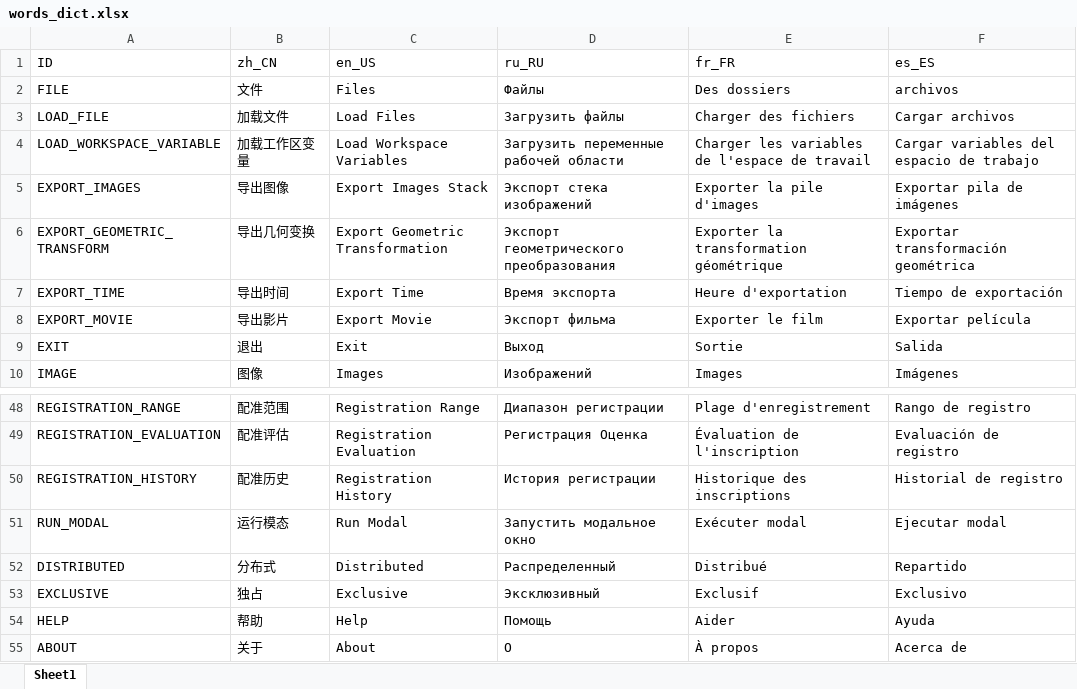
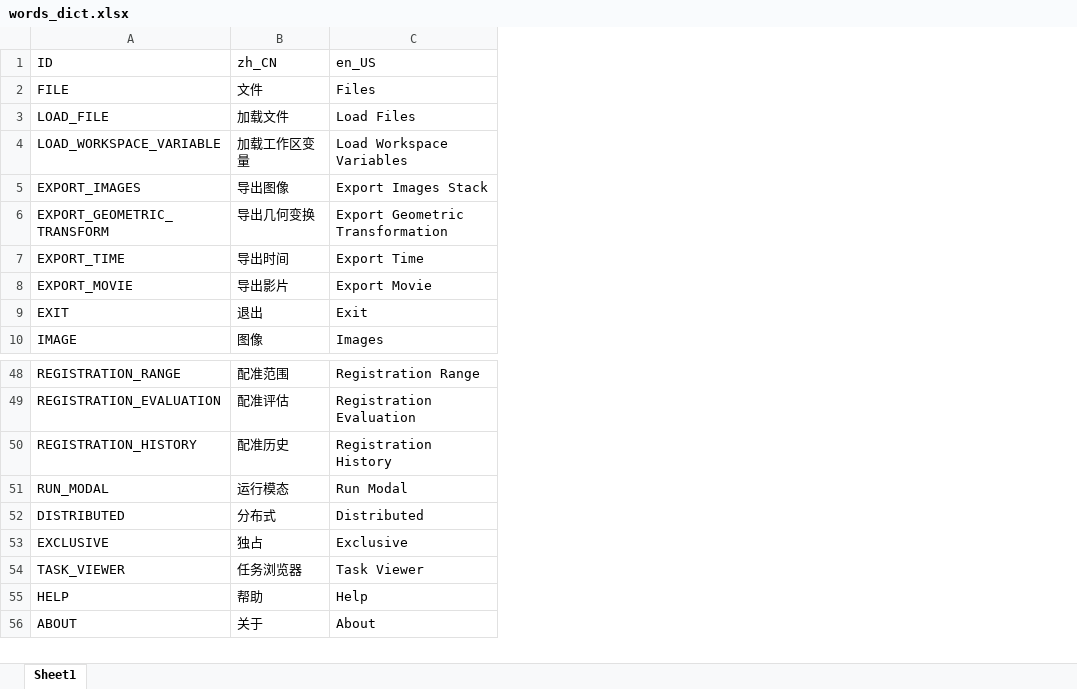
Before and after one commit to TomLee98/Registration, an Excel workbook: lang/words_dict.xlsx, sheet Sheet1, drawn as a sheet; only a part is shown, gaps mark what is left out; values as stored, in another font and other column widths than the file's, no borders; removed rows and columns are numbered as before the commit, all else as after; the diff names each change by its address in the sheet, - before the commit and + after, or states it on an @@ line.

```diff
--- a/lang/words_dict.xlsx (sheet Sheet1)
+++ b/lang/words_dict.xlsx (sheet Sheet1)
-column D, rows 1-10: ru_RU | Файлы | Загрузить файлы | Загрузить переменные рабочей области | Экспорт стека изображений | Экспорт геометрического преобразования | Время экспорта | Экспорт фильма | Выход | Изображений; rows 48-55: Диапазон регистрации | Регистрация Оценка | История регистрации | Запустить модальное окно | Распределенный | Эксклюзивный | Помощь | О
-column E, rows 1-10: fr_FR | Des dossiers | Charger des fichiers | Charger les variables de l'espace de travail | Exporter la pile d'images | Exporter la transformation géométrique | Heure d'exportation | Exporter le film | Sortie | Images; rows 48-55: Plage d'enregistrement | Évaluation de l'inscription | Historique des inscriptions | Exécuter modal | Distribué | Exclusif | Aider | À propos
-column F, rows 1-10: es_ES | archivos | Cargar archivos | Cargar variables del espacio de trabajo | Exportar pila de imágenes | Exportar transformación geométrica | Tiempo de exportación | Exportar película | Salida | Imágenes; rows 48-55: Rango de registro | Evaluación de registro | Historial de registro | Ejecutar modal | Repartido | Exclusivo | Ayuda | Acerca de
+row 54: TASK_VIEWER | 任务浏览器 | Task Viewer
```
Also changed, not shown: 17 other files.
